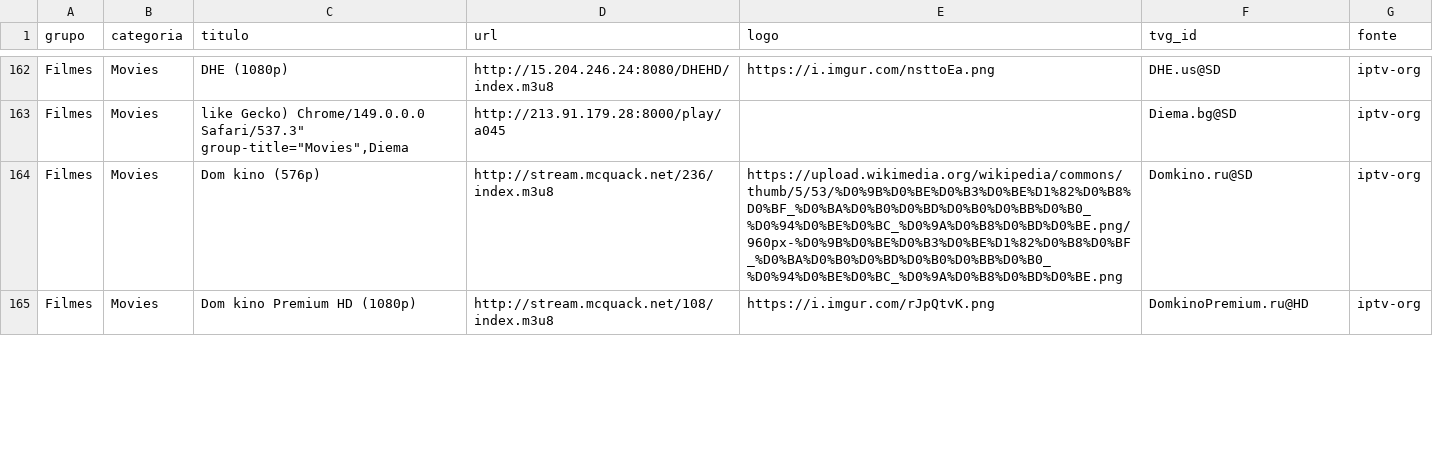
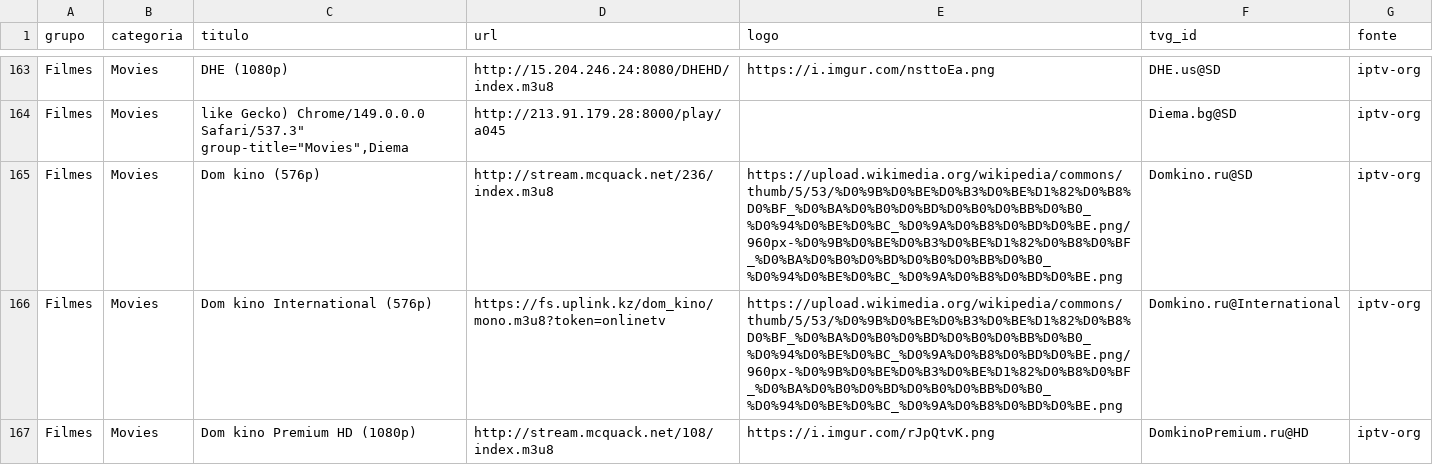
Before and after one commit to kaykewf13/animeout, a CSV file: sources/iptv_org_vod.csv, drawn as a sheet; only a part is shown, gaps mark what is left out; the diff covers the shown part only; the diff names each change by its address in the sheet, - before the commit and + after, or states it on an @@ line.

```diff
--- a/sources/iptv_org_vod.csv
+++ b/sources/iptv_org_vod.csv
+row 166: Filmes | Movies | Dom kino International (576p) | https://fs.uplink.kz/dom_kino/mono.m3u8?token=onlinetv | https://upload.wikimedia.org/wikipedia/commons/thumb/5/53/%D0%9B%D0%BE%D0%B3%D0%BE%D1%82%D0%B8%D0%BF_%D0%BA%D0%B0%D0%BD%D0%B0%D0%BB%D0%B0_%D0%94%D0%BE%D0%BC_%D0%9A%D0%B8%D0%BD%D0%BE.png/960px-%D0%9B%D0%BE%D0%B3%D0%BE%D1%82%D0%B8%D0%BF_%D0%BA%D0%B0%D0%BD%D0%B0%D0%BB%D0%B0_%D0%94%D0%BE%D0%BC_%D0%9A%D0%B8%D0%BD%D0%BE.png | Domkino.ru@International | iptv-org
```
Also changed, not shown: 6 added rows, 4 removed rows and 6 edited cells elsewhere in this file, 2 other files.
